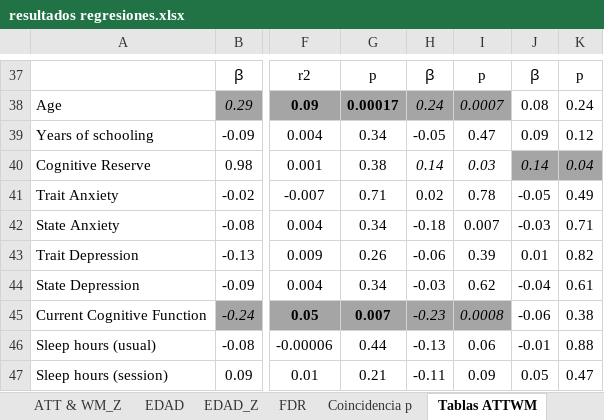
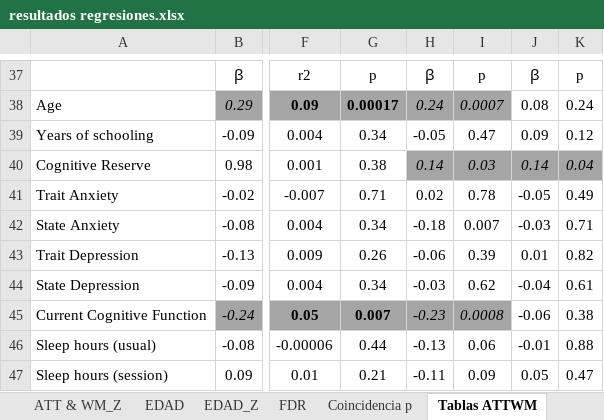
Before and after one commit to 1608elissa/Analisis-R, an Excel workbook: Resultados/resultados regresiones.xlsx, sheet Tablas ATTWM, drawn as a sheet; only a part is shown, gaps mark what is left out; values as stored, in another font and other column widths than the file's, no borders; the diff names each change by its address in the sheet, - before the commit and + after, or states it on an @@ line.

```diff
--- a/Resultados/resultados regresiones.xlsx (sheet Tablas ATTWM)
+++ b/Resultados/resultados regresiones.xlsx (sheet Tablas ATTWM)
-H40:I40 fill: none
+H40:I40 fill: #A5A5A5
```
Also changed, not shown: sheet Abreviaturas, other sheet tabs, 4 other files.
